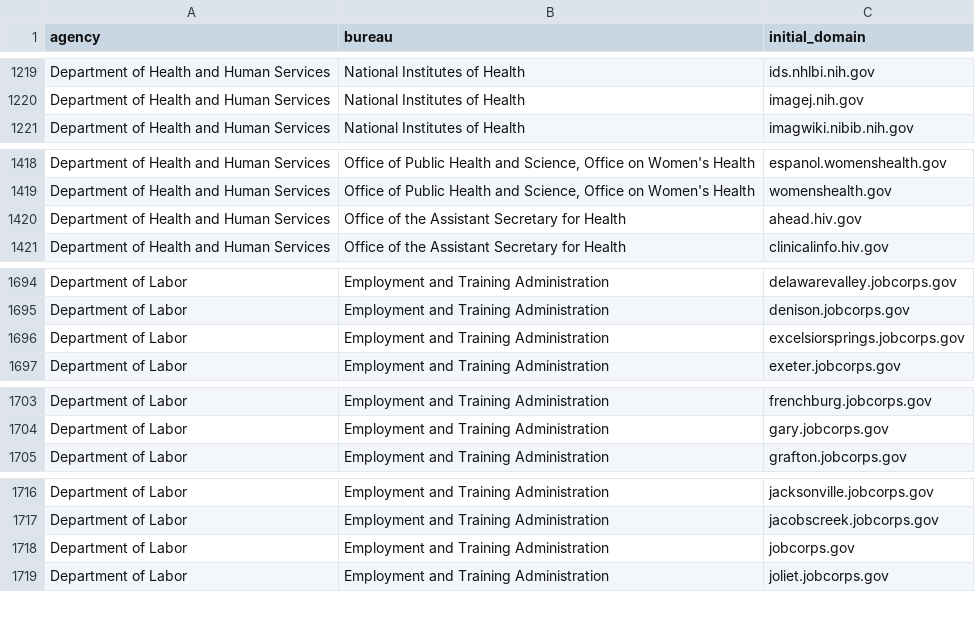
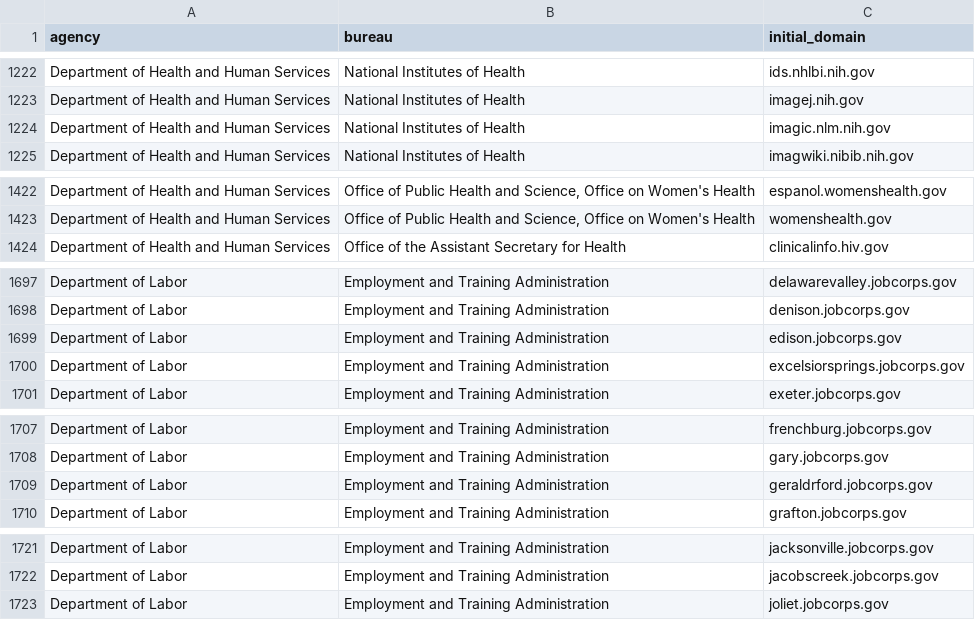
Before and after one commit to GSA/public-website-inventory, a CSV file: reports/candidates_for_addition.csv, drawn as a sheet; only a part is shown, gaps mark what is left out; removed rows and columns are numbered as before the commit, all else as after; the diff covers the shown part only; the diff names each change by its address in the sheet, - before the commit and + after, or states it on an @@ line.

```diff
--- a/reports/candidates_for_addition.csv
+++ b/reports/candidates_for_addition.csv
+row 1224: Department of Health and Human Services | National Institutes of Health | imagic.nlm.nih.gov
-row 1420: Department of Health and Human Services | Office of the Assistant Secretary for Health | ahead.hiv.gov
+row 1699: Department of Labor | Employment and Training Administration | edison.jobcorps.gov
+row 1709: Department of Labor | Employment and Training Administration | geraldrford.jobcorps.gov
-row 1718: Department of Labor | Employment and Training Administration | jobcorps.gov
```
Also changed, not shown: 11 added rows, 8 removed rows and 1 edited cell elsewhere in this file, 2 other files.
